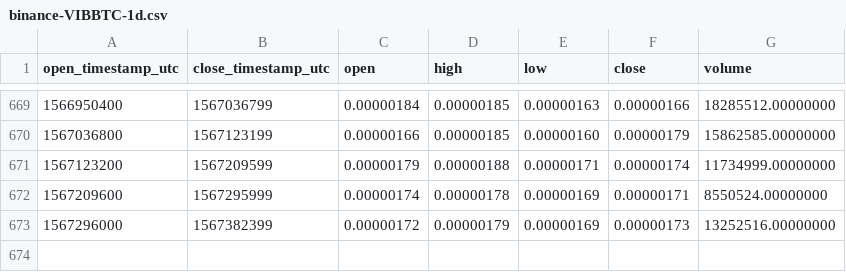
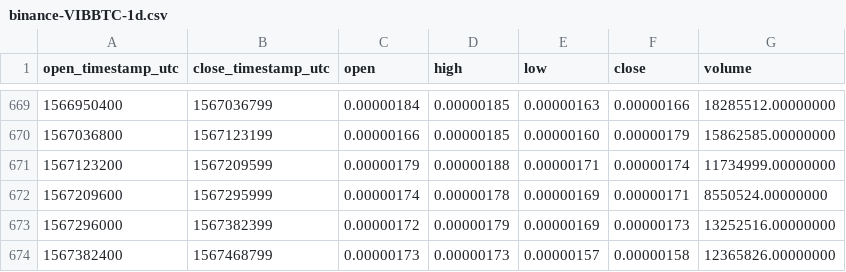
Before and after one commit to cryptobigbro/binance-VIBBTC, a CSV file: binance-VIBBTC-1d.csv, drawn as a sheet; only a part is shown, gaps mark what is left out; the diff names each change by its address in the sheet, - before the commit and + after, or states it on an @@ line.

Commit message:
Update OHLCV data.

```diff
--- a/binance-VIBBTC-1d.csv
+++ b/binance-VIBBTC-1d.csv
+row 674: 1567382400 | 1567468799 | 0.00000173 | 0.00000173 | 0.00000157 | 0.00000158 | 12365826.00000000
```
Also changed, not shown: 1 other file.
